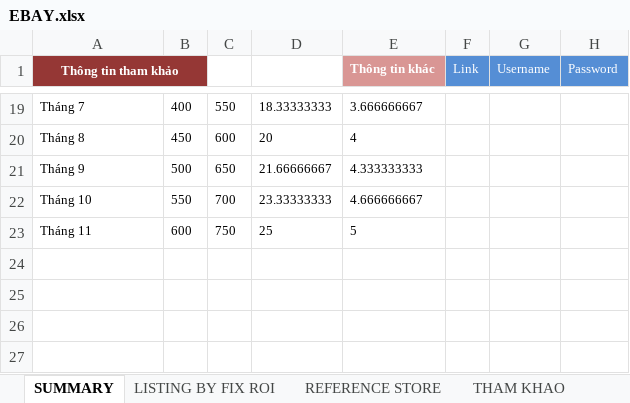
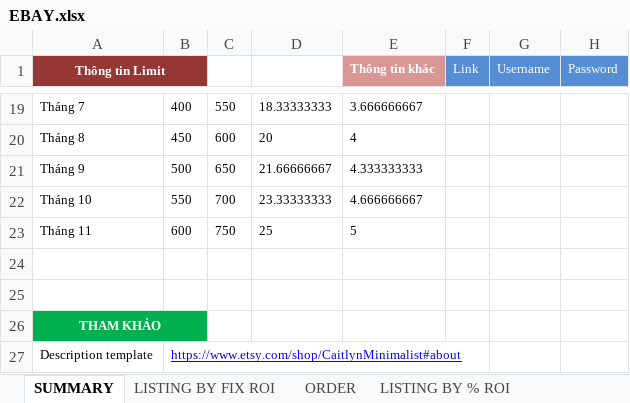
Before and after one commit to khoatbuiloki/christianbook, an Excel workbook: EBAY.xlsx, sheet SUMMARY, drawn as a sheet; only a part is shown, gaps mark what is left out; values as stored, in another font and other column widths than the file's, no borders; the diff names each change by its address in the sheet, - before the commit and + after, or states it on an @@ line.

Commit message:
Sửa lại công thức, thêm thông tin order

```diff
--- a/EBAY.xlsx (sheet SUMMARY)
+++ b/EBAY.xlsx (sheet SUMMARY)
-sheet tab: REFERENCE STORE
-sheet tab: THAM KHAO
+sheet tab: ORDER
-A1: Thông tin tham khảo
+A1: Thông tin Limit
+row 24: (empty)
+row 25: (empty)
+row 26: THAM KHẢO
+row 27: Description template | https://www.etsy.com/shop/CaitlynMinimalist#about
```
Also changed, not shown: sheet LISTING BY FIX ROI.
